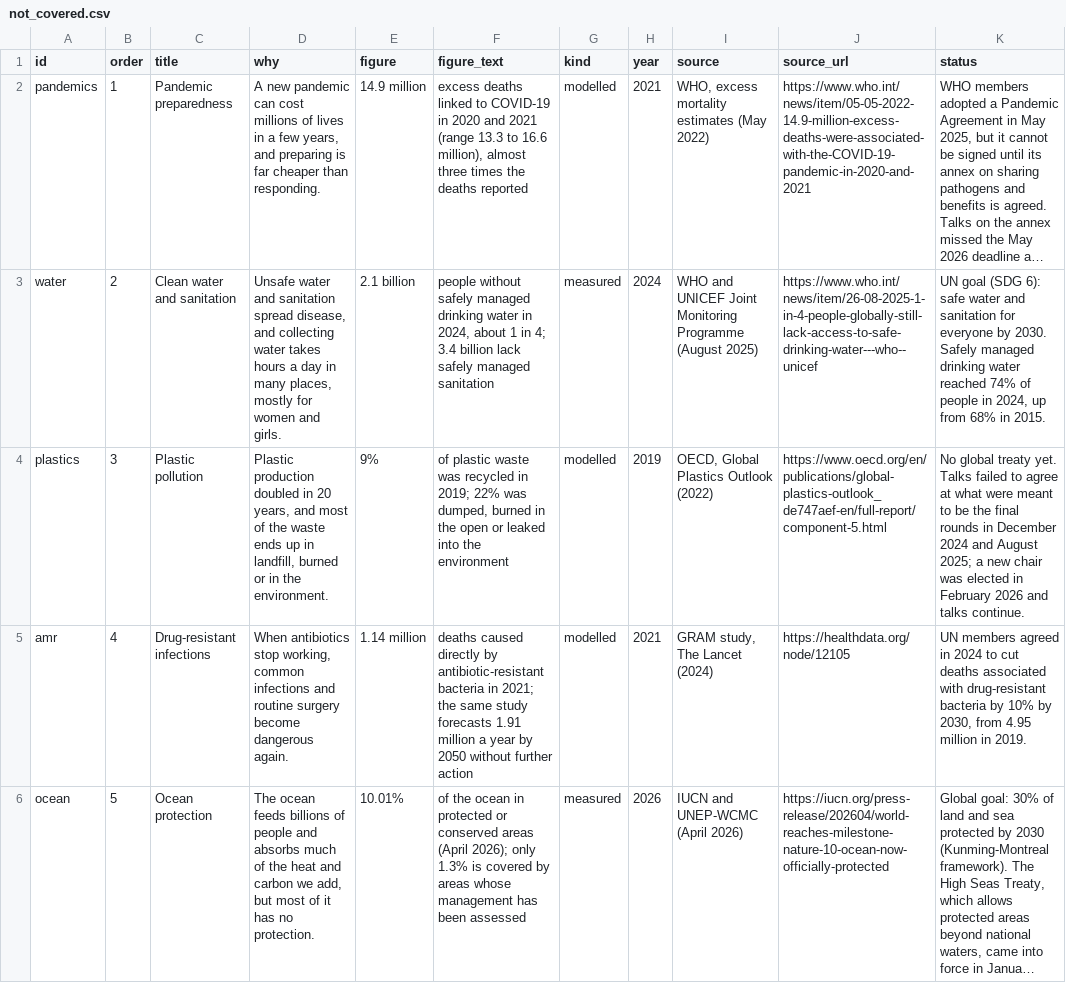
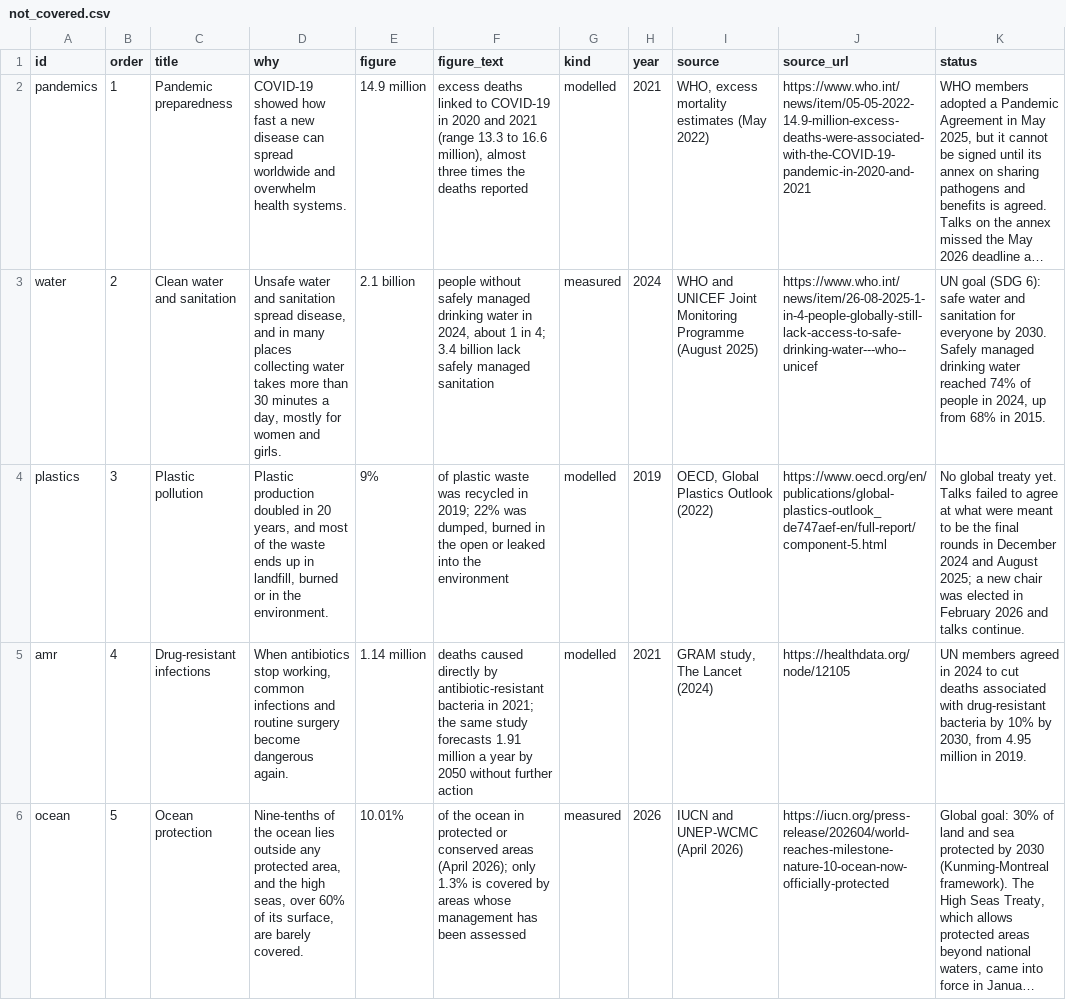
Before and after one commit to jdsouza1/EarthOs, a CSV file: data/not_covered.csv, drawn as a sheet; only a part is shown; long unchanged cells end in …; the diff names each change by its address in the sheet, - before the commit and + after, or states it on an @@ line.

```diff
--- a/data/not_covered.csv
+++ b/data/not_covered.csv
-D2 (why): A new pandemic can cost millions of lives in a few years, and preparing is far cheaper than responding.
+D2 (why): COVID-19 showed how fast a new disease can spread worldwide and overwhelm health systems.
-D3 (why): …disease, and collecting water takes hours a day in many places, mostly for…
+D3 (why): …disease, and in many places collecting water takes more than 30 minutes a day, mostly for…
-D6 (why): The ocean feeds billions of people and absorbs much of the heat and carbon we add, but most of it has no protection.
+D6 (why): Nine-tenths of the ocean lies outside any protected area, and the high seas, over 60% of its surface, are barely covered.
```
